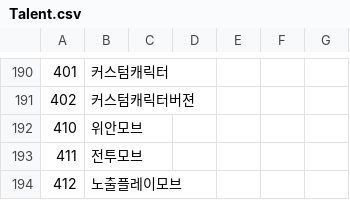
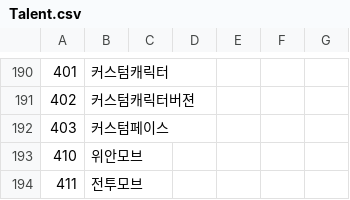
Before and after one commit to LemonGreeentea/EraBAK, a CSV file: CSV/Talent.csv, drawn as a sheet; only a part is shown, gaps mark what is left out; the shorter side is filled out with more unchanged rows.

```diff
--- a/CSV/Talent.csv
+++ b/CSV/Talent.csv
@@ -191,2 +191,3 @@
 402,커스텀캐릭터버젼
+403,커스텀페이스
 410,위안모브
```
Also changed, not shown: 4 other files.
